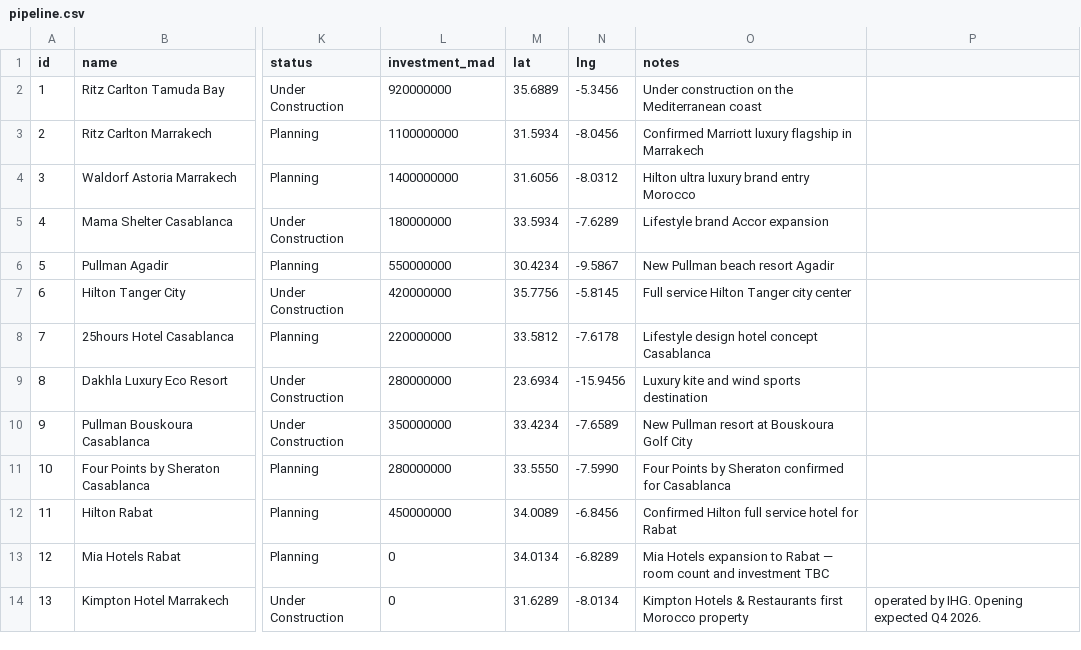
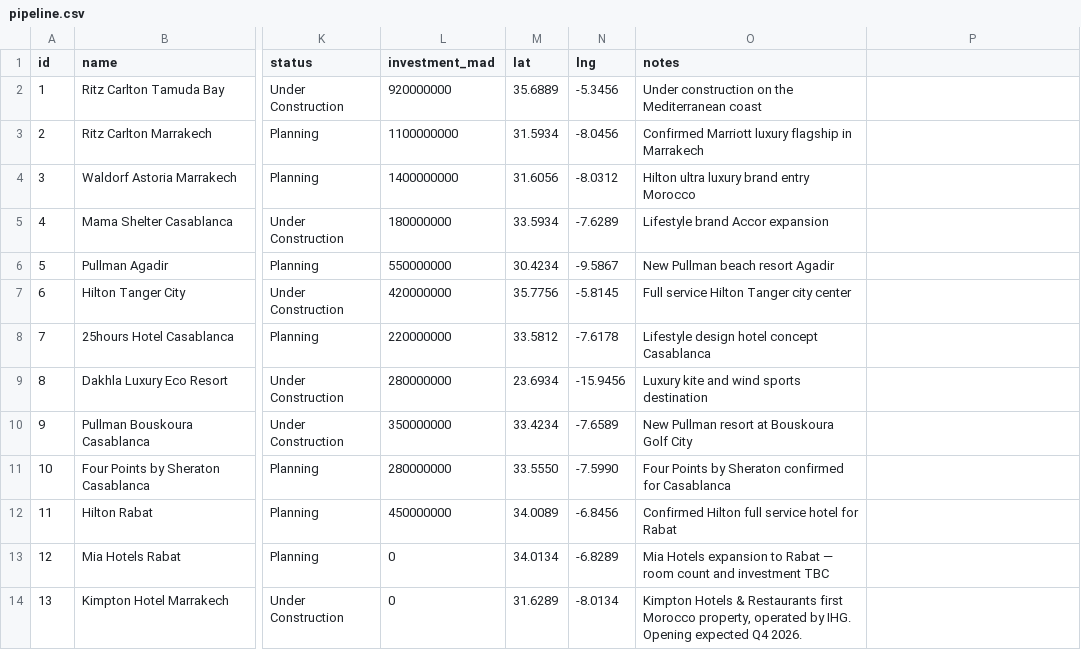
Before and after one commit to oaddahre/hospitalityiq, a CSV file: pipeline.csv, drawn as a sheet; only a part is shown, gaps mark what is left out; the diff names each change by its address in the sheet, - before the commit and + after, or states it on an @@ line.

```diff
--- a/pipeline.csv
+++ b/pipeline.csv
-O14 (notes): …first Morocco property
+O14 (notes): …first Morocco property, operated by IHG. Opening expected Q4 2026.
-P14: operated by IHG. Opening expected Q4 2026.
+P14: (empty)
```
Also changed, not shown: 2 other files.
